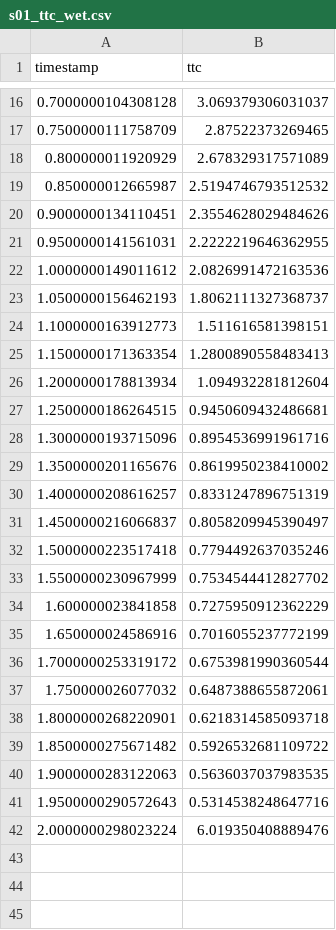
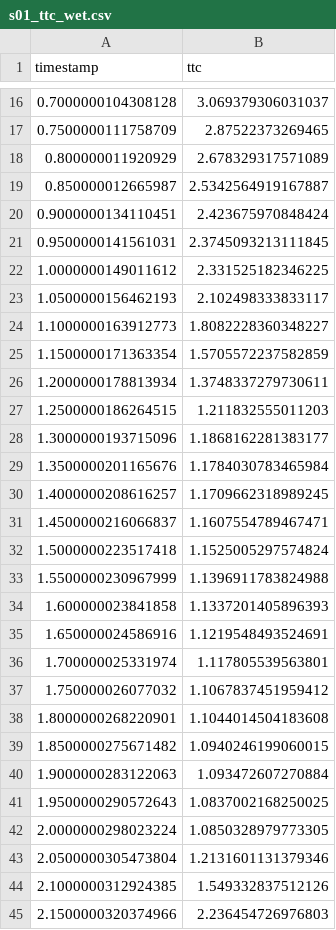
Before and after one commit to LloydAlston/sotif-adas-benchmark, a CSV file: data/results/s01_ttc_wet.csv, drawn as a sheet; only a part is shown, gaps mark what is left out; the diff covers the shown part only.

```diff
--- a/data/results/s01_ttc_wet.csv
+++ b/data/results/s01_ttc_wet.csv
@@ -18,25 +18,28 @@ timestamp,ttc
 0.800000011920929,2.678329317571089
-0.850000012665987,2.5194746793512532
-0.9000000134110451,2.3554628029484626
-0.9500000141561031,2.2222219646362955
-1.0000000149011612,2.0826991472163536
-1.0500000156462193,1.8062111327368737
-1.1000000163912773,1.511616581398151
-1.1500000171363354,1.2800890558483413
-1.2000000178813934,1.094932281812604
-1.2500000186264515,0.9450609432486681
-1.3000000193715096,0.8954536991961716
-1.3500000201165676,0.8619950238410002
-1.4000000208616257,0.8331247896751319
-1.4500000216066837,0.8058209945390497
-1.5000000223517418,0.7794492637035246
-1.5500000230967999,0.7534544412827702
-1.600000023841858,0.7275950912362229
-1.650000024586916,0.7016055237772199
-1.7000000253319172,0.6753981990360544
-1.750000026077032,0.6487388655872061
-1.8000000268220901,0.6218314585093718
-1.8500000275671482,0.5926532681109722
-1.9000000283122063,0.5636037037983535
-1.9500000290572643,0.5314538248647716
-2.0000000298023224,6.019350408889476
+0.850000012665987,2.5342564919167887
+0.9000000134110451,2.423675970848424
+0.9500000141561031,2.3745093213111845
+1.0000000149011612,2.331525182346225
+1.0500000156462193,2.102498333833117
+1.1000000163912773,1.8082228360348227
+1.1500000171363354,1.5705572237582859
+1.2000000178813934,1.3748337279730611
+1.2500000186264515,1.211832555011203
+1.3000000193715096,1.1868162281383177
+1.3500000201165676,1.1784030783465984
+1.4000000208616257,1.1709662318989245
+1.4500000216066837,1.1607554789467471
+1.5000000223517418,1.1525005297574824
+1.5500000230967999,1.1396911783824988
+1.600000023841858,1.1337201405896393
+1.650000024586916,1.1219548493524691
+1.700000025331974,1.117805539563801
+1.750000026077032,1.1067837451959412
+1.8000000268220901,1.1044014504183608
+1.8500000275671482,1.0940246199060015
+1.9000000283122063,1.093472607270884
+1.9500000290572643,1.0837002168250025
+2.0000000298023224,1.0850328979773305
+2.0500000305473804,1.2131601131379346
+2.1000000312924385,1.549332837512126
+2.1500000320374966,2.236454726976803
```
Also changed, not shown: 1 added row and 3 edited cells elsewhere in this file, data/results/s01_ego_dry.csv, data/results/s01_ego_rain.csv, 16 other files.
